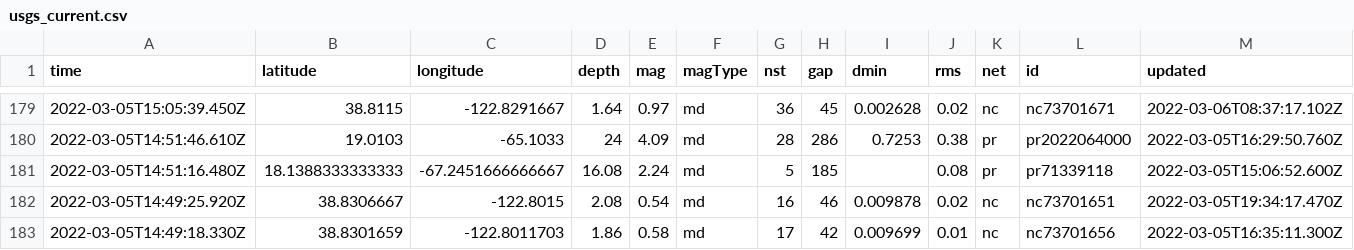
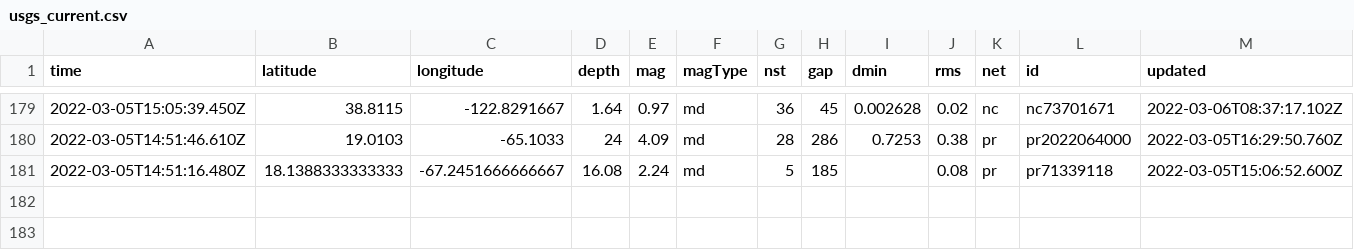
Before and after one commit to aadittambe/actions-pipeline, a CSV file: usgs_current.csv, drawn as a sheet; only a part is shown, gaps mark what is left out; rows hold the shown columns only; the diff names each change by its address in the sheet, - before the commit and + after, or states it on an @@ line.

```diff
--- a/usgs_current.csv
+++ b/usgs_current.csv
-row 182: 2022-03-05T14:49:25.920Z | 38.8306667 | -122.8015 | 2.08 | 0.54 | md | 16 | 46 | 0.009878 | 0.02 | nc | nc73701651 | 2022-03-05T19:34:17.470Z
-row 183: 2022-03-05T14:49:18.330Z | 38.8301659 | -122.8011703 | 1.86 | 0.58 | md | 17 | 42 | 0.009699 | 0.01 | nc | nc73701656 | 2022-03-05T16:35:11.300Z
```
